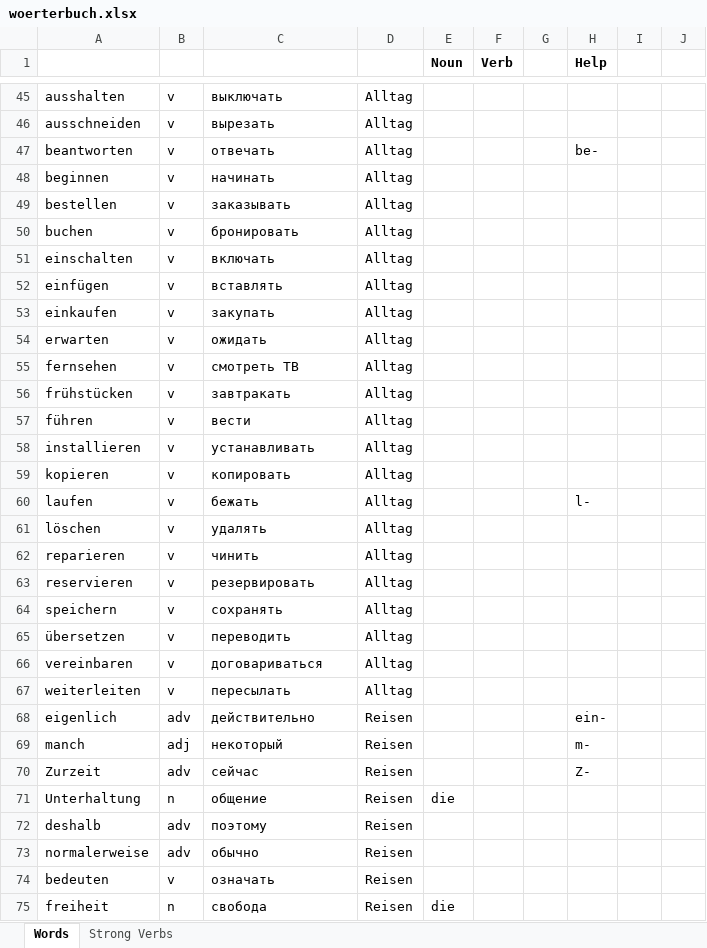
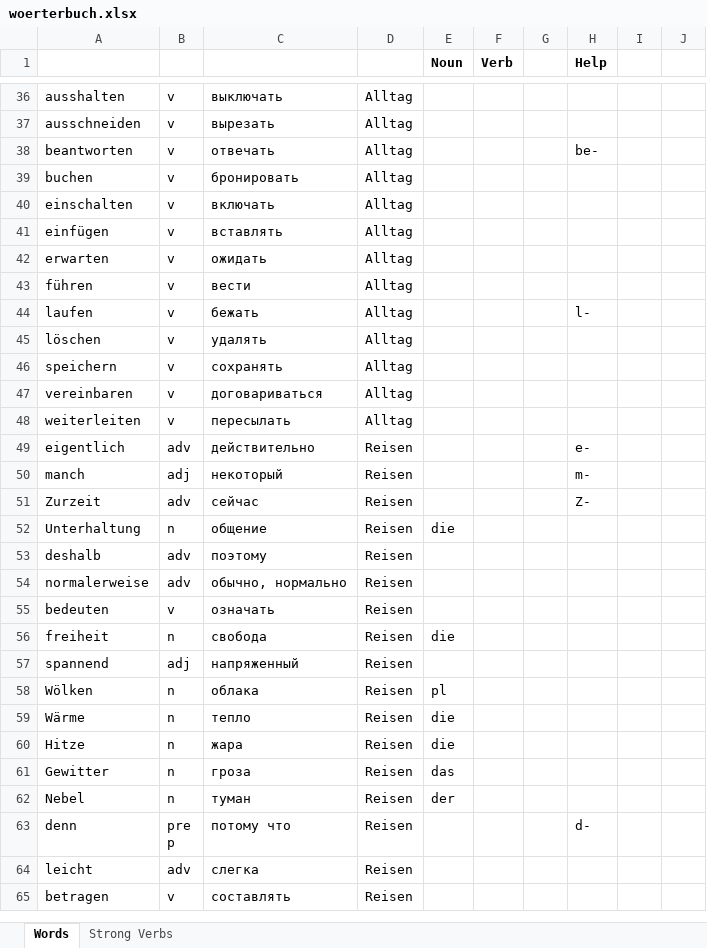
Before and after one commit to amvasil-v/das_woerterbuch, an Excel workbook: woerterbuch.xlsx, sheet Words, drawn as a sheet; only a part is shown, gaps mark what is left out; the shorter side is filled out with more unchanged rows; values as stored, in another font and other column widths than the file's, no borders; removed rows and columns are numbered as before the commit, all else as after; the diff covers the shown part only; the diff names each change by its address in the sheet, - before the commit and + after, or states it on an @@ line.

```diff
--- a/woerterbuch.xlsx (sheet Words)
+++ b/woerterbuch.xlsx (sheet Words)
-row 48: beginnen | v | начинать | Alltag
-row 49: bestellen | v | заказывать | Alltag
-row 53: einkaufen | v | закупать | Alltag
-row 55: fernsehen | v | смотреть ТВ | Alltag
-row 56: frühstücken | v | завтракать | Alltag
-row 58: installieren | v | устанавливать | Alltag
-row 59: kopieren | v | копировать | Alltag
-row 62: reparieren | v | чинить | Alltag
-row 63: reservieren | v | резервировать | Alltag
-row 65: übersetzen | v | переводить | Alltag
-A49: eigenlich
+A49: eigentlich
-H49 (Help): ein-
+H49 (Help): e-
-C54: обычно
+C54: обычно, нормально
```
Also changed, not shown: 58 added rows, 19 removed rows and 3 edited cells elsewhere in this sheet.
